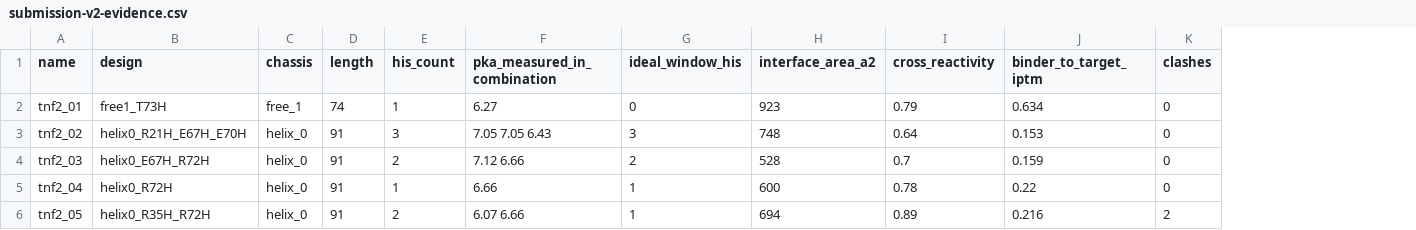
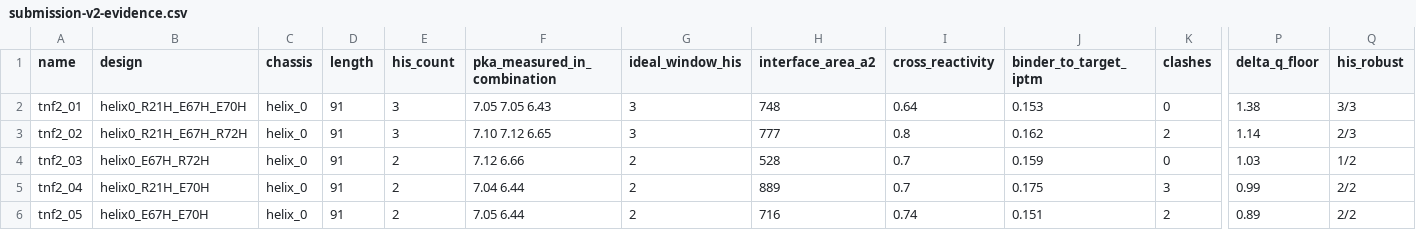
Before and after one commit to charleneleong-ai/ai4science, a CSV file: tnf-binder/docs/submission-v2-evidence.csv, drawn as a sheet; only a part is shown, gaps mark what is left out; the diff covers the shown part only; the diff names each change by its address in the sheet, - before the commit and + after, or states it on an @@ line.

Commit message:
fix(tnf-binder): re-rank on a switch magnitude that survives structural uncertainty
Every pKa in the submission came from one predicted structure. Re-scoring each
histidine against all three Boltz diffusion samples -- a robustness tier modelled
on touchstone's 'does the site survive perturbation' question -- shows 8 of 23
are structure-dependent, including the design this submission led with, whose
switch reads 6.27 on its design structure and 5.92 averaged over three.

Counting histidines in a window was also the wrong statistic: it treats pKa 6.0
and 6.7 as equal. Ranking is now on dQ, the charge the interface gains going pH
7.4 -> 6.0 by Henderson-Hasselbalch, evaluated at each histidine's least
favourable observed structure -- a lower bound rather than a best case. It peaks
at pKa 6.7, so distance from the midpoint is what costs, not low pKa as such.

The order changes substantially. The new lead carries 1.38 guaranteed charge
units across 3 robust histidines; the old lead drops to 6th on switch strength
and is kept there only because it is the one design with a credible measured
interface. R21H alone falls to last: its swing is 0.01 on its worst structure,
where its design structure implied 7.05 and an ideal switch.

Nothing was dropped on this basis. A structure-dependent prediction is weak
evidence, not evidence of failure.

```diff
--- a/tnf-binder/docs/submission-v2-evidence.csv
+++ b/tnf-binder/docs/submission-v2-evidence.csv
+column P (delta_q_floor), rows 2-6: 1.38 | 1.14 | 1.03 | 0.99 | 0.89
+column Q (his_robust), rows 2-6: 3/3 | 2/3 | 1/2 | 2/2 | 2/2
-B2 (design): free1_T73H
+B2 (design): helix0_R21H_E67H_E70H
-C2 (chassis): free_1
+C2 (chassis): helix_0
-D2 (length): 74
+D2 (length): 91
-E2 (his_count): 1
+E2 (his_count): 3
-F2 (pka_measured_in_combination): 6.27
+F2 (pka_measured_in_combination): 7.05 7.05 6.43
-G2 (ideal_window_his): 0
+G2 (ideal_window_his): 3
-H2 (interface_area_a2): 923
+H2 (interface_area_a2): 748
-I2 (cross_reactivity): 0.79
+I2 (cross_reactivity): 0.64
-J2 (binder_to_target_iptm): 0.634
+J2 (binder_to_target_iptm): 0.153
-B3 (design): helix0_R21H_E67H_E70H
+B3 (design): helix0_R21H_E67H_R72H
-F3 (pka_measured_in_combination): 7.05 7.05 6.43
+F3 (pka_measured_in_combination): 7.10 7.12 6.65
-H3 (interface_area_a2): 748
+H3 (interface_area_a2): 777
-I3 (cross_reactivity): 0.64
+I3 (cross_reactivity): 0.8
-J3 (binder_to_target_iptm): 0.153
+J3 (binder_to_target_iptm): 0.162
-K3 (clashes): 0
+K3 (clashes): 2
-B5 (design): helix0_R72H
+B5 (design): helix0_R21H_E70H
-E5 (his_count): 1
+E5 (his_count): 2
-F5 (pka_measured_in_combination): 6.66
+F5 (pka_measured_in_combination): 7.04 6.44
-G5:G6 (ideal_window_his): 1
+G5:G6 (ideal_window_his): 2
-H5 (interface_area_a2): 600
+H5 (interface_area_a2): 889
-I5 (cross_reactivity): 0.78
+I5 (cross_reactivity): 0.7
-J5 (binder_to_target_iptm): 0.22
+J5 (binder_to_target_iptm): 0.175
-K5 (clashes): 0
+K5 (clashes): 3
-B6 (design): helix0_R35H_R72H
+B6 (design): helix0_E67H_E70H
-F6 (pka_measured_in_combination): 6.07 6.66
+F6 (pka_measured_in_combination): 7.05 6.44
-H6 (interface_area_a2): 694
+H6 (interface_area_a2): 716
-I6 (cross_reactivity): 0.89
+I6 (cross_reactivity): 0.74
-J6 (binder_to_target_iptm): 0.216
+J6 (binder_to_target_iptm): 0.151
```
Also changed, not shown: 63 edited cells elsewhere in this file, tnf-binder/submission/tnf_submission_v2.csv, 4 other files.
